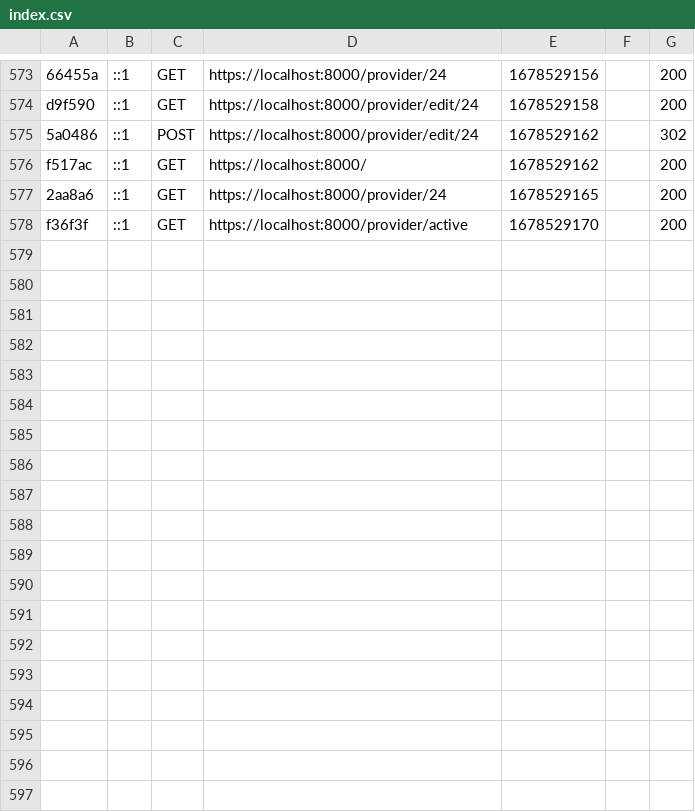
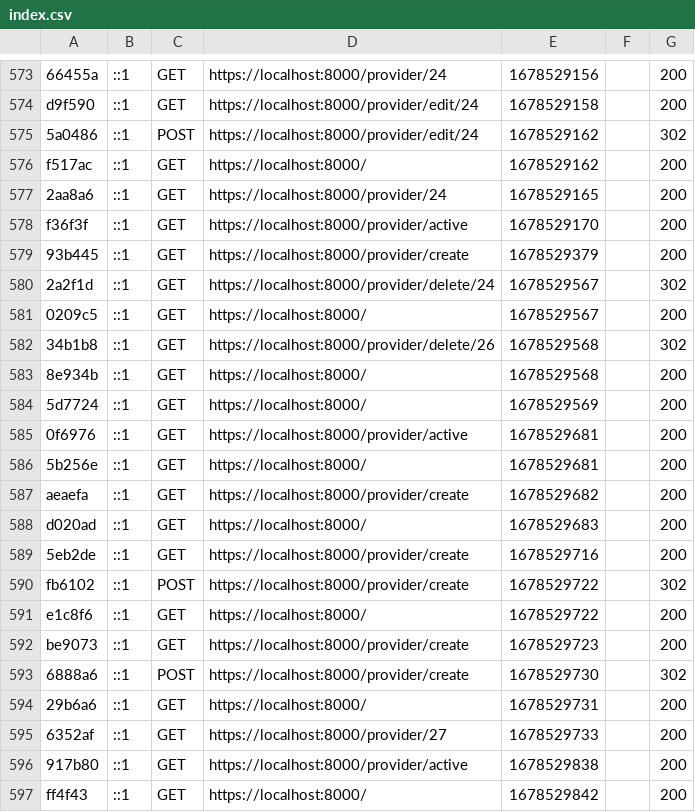
Before and after one commit to jhondelaguila/providers_app, a CSV file: var/cache/dev/profiler/index.csv, drawn as a sheet; only a part is shown, gaps mark what is left out; the diff names each change by its address in the sheet, - before the commit and + after, or states it on an @@ line.

```diff
--- a/var/cache/dev/profiler/index.csv
+++ b/var/cache/dev/profiler/index.csv
+row 579: 93b445 | ::1 | GET | https://localhost:8000/provider/create | 1678529379 |  | 200
+row 580: 2a2f1d | ::1 | GET | https://localhost:8000/provider/delete/24 | 1678529567 |  | 302
+row 581: 0209c5 | ::1 | GET | https://localhost:8000/ | 1678529567 |  | 200
+row 582: 34b1b8 | ::1 | GET | https://localhost:8000/provider/delete/26 | 1678529568 |  | 302
+row 583: 8e934b | ::1 | GET | https://localhost:8000/ | 1678529568 |  | 200
+row 584: 5d7724 | ::1 | GET | https://localhost:8000/ | 1678529569 |  | 200
+row 585: 0f6976 | ::1 | GET | https://localhost:8000/provider/active | 1678529681 |  | 200
+row 586: 5b256e | ::1 | GET | https://localhost:8000/ | 1678529681 |  | 200
+row 587: aeaefa | ::1 | GET | https://localhost:8000/provider/create | 1678529682 |  | 200
+row 588: d020ad | ::1 | GET | https://localhost:8000/ | 1678529683 |  | 200
+row 589: 5eb2de | ::1 | GET | https://localhost:8000/provider/create | 1678529716 |  | 200
+row 590: fb6102 | ::1 | POST | https://localhost:8000/provider/create | 1678529722 |  | 302
+row 591: e1c8f6 | ::1 | GET | https://localhost:8000/ | 1678529722 |  | 200
+row 592: be9073 | ::1 | GET | https://localhost:8000/provider/create | 1678529723 |  | 200
+row 593: 6888a6 | ::1 | POST | https://localhost:8000/provider/create | 1678529730 |  | 302
+row 594: 29b6a6 | ::1 | GET | https://localhost:8000/ | 1678529731 |  | 200
+row 595: 6352af | ::1 | GET | https://localhost:8000/provider/27 | 1678529733 |  | 200
+row 596: 917b80 | ::1 | GET | https://localhost:8000/provider/active | 1678529838 |  | 200
+row 597: ff4f43 | ::1 | GET | https://localhost:8000/ | 1678529842 |  | 200
```
Also changed, not shown: 21 other files.
